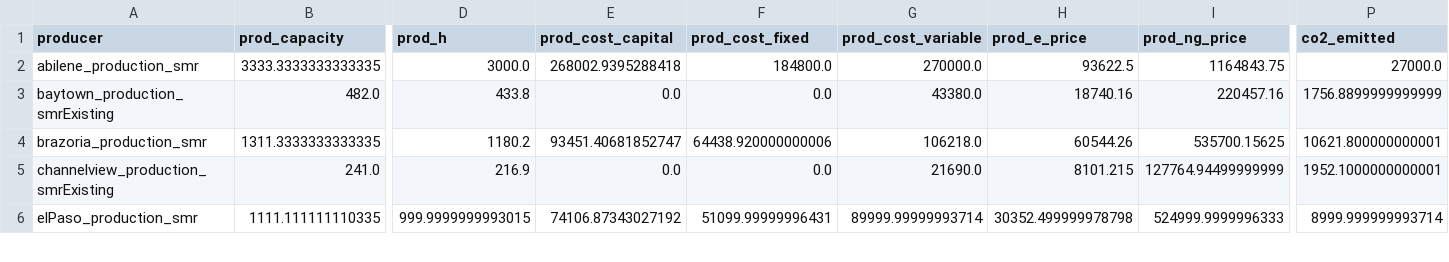
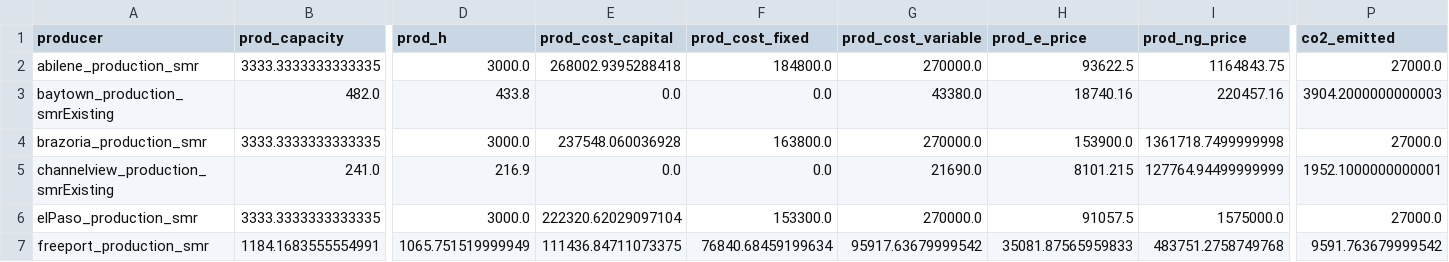
Before and after one commit to webber-energy-group/HOwDI, a CSV file: scenarios/base/outputs/production.csv, drawn as a sheet; only a part is shown, gaps mark what is left out; rows hold the shown columns only; the diff covers the shown part only; the diff names each change by its address in the sheet, - before the commit and + after, or states it on an @@ line.

```diff
--- a/scenarios/base/outputs/production.csv
+++ b/scenarios/base/outputs/production.csv
-P3 (co2_emitted): 1756.8899999999999
+P3 (co2_emitted): 3904.2000000000003
-B4 (prod_capacity): 1311.3333333333335
+B4 (prod_capacity): 3333.3333333333335
-D4 (prod_h): 1180.2
+D4 (prod_h): 3000.0
-E4 (prod_cost_capital): 93451.40681852747
+E4 (prod_cost_capital): 237548.060036928
-F4 (prod_cost_fixed): 64438.920000000006
+F4 (prod_cost_fixed): 163800.0
-G4 (prod_cost_variable): 106218.0
+G4 (prod_cost_variable): 270000.0
-H4 (prod_e_price): 60544.26
+H4 (prod_e_price): 153900.0
-I4 (prod_ng_price): 535700.15625
+I4 (prod_ng_price): 1361718.7499999998
-P4 (co2_emitted): 10621.800000000001
+P4 (co2_emitted): 27000.0
-B6 (prod_capacity): 1111.111111110335
+B6 (prod_capacity): 3333.3333333333335
-D6 (prod_h): 999.9999999993015
+D6 (prod_h): 3000.0
-E6 (prod_cost_capital): 74106.87343027192
+E6 (prod_cost_capital): 222320.62029097104
-F6 (prod_cost_fixed): 51099.99999996431
+F6 (prod_cost_fixed): 153300.0
-G6 (prod_cost_variable): 89999.99999993714
+G6 (prod_cost_variable): 270000.0
-H6 (prod_e_price): 30352.499999978798
+H6 (prod_e_price): 91057.5
-I6 (prod_ng_price): 524999.9999996333
+I6 (prod_ng_price): 1575000.0
-P6 (co2_emitted): 8999.999999993714
+P6 (co2_emitted): 27000.0
+row 7: freeport_production_smr | 1184.1683555554991 | 1065.751519999949 | 111436.84711073375 | 76840.68459199634 | 95917.63679999542 | 35081.87565959833 | 483751.2758749768 | 9591.763679999542
```
Also changed, not shown: 2 added rows and 75 edited cells elsewhere in this file, scenarios/base/inputs/hubs.csv, scenarios/base/outputs/consumption.csv, 26 other files.
